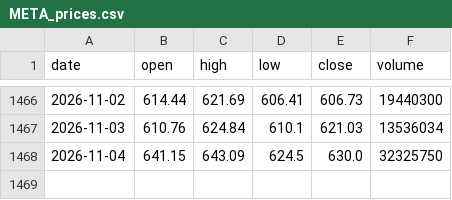
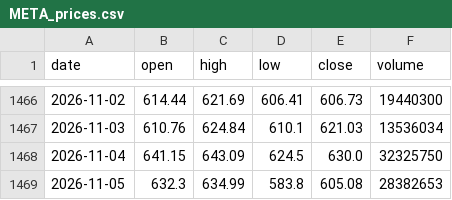
Before and after one commit to MarketLens-AI/MarketLens-Showcase, a CSV file: data_cache/META_prices.csv, drawn as a sheet; only a part is shown, gaps mark what is left out.

```diff
--- a/data_cache/META_prices.csv
+++ b/data_cache/META_prices.csv
@@ -1468 +1468,2 @@ date,open,high,low,close,volume
 2026-11-04,641.15,643.09,624.5,630.0,32325750
+2026-11-05,632.3,634.99,583.8,605.08,28382653
```
Also changed, not shown: 1 other file.
